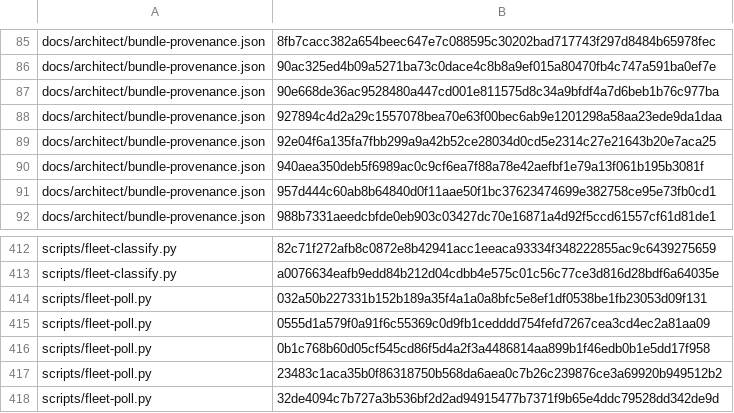
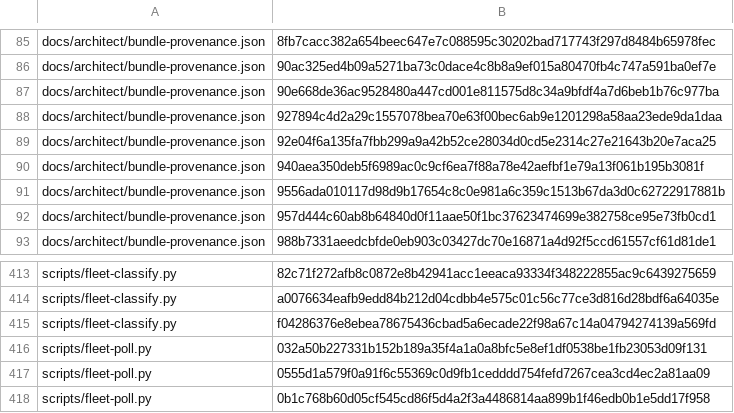
Before and after one commit to bobmatnyc/trusty-tools, a TSV file: crates/trusty-mpm/src/bin/tm/commands/fleet/seed_history.tsv, drawn as a sheet; only a part is shown, gaps mark what is left out; the shorter side is filled out with more unchanged rows; the diff names each change by its address in the sheet, - before the commit and + after, or states it on an @@ line.

```diff
--- a/crates/trusty-mpm/src/bin/tm/commands/fleet/seed_history.tsv
+++ b/crates/trusty-mpm/src/bin/tm/commands/fleet/seed_history.tsv
+row 91: docs/architect/bundle-provenance.json | 9556ada010117d98d9b17654c8c0e981a6c359c1513b67da3d0c62722917881b
+row 415: scripts/fleet-classify.py | f04286376e8ebea78675436cbad5a6ecade22f98a67c14a04794274139a569fd
```
Also changed, not shown: 5 other files.
